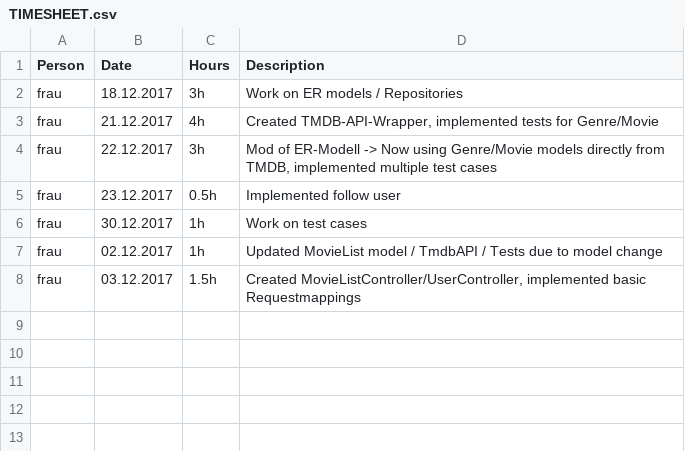
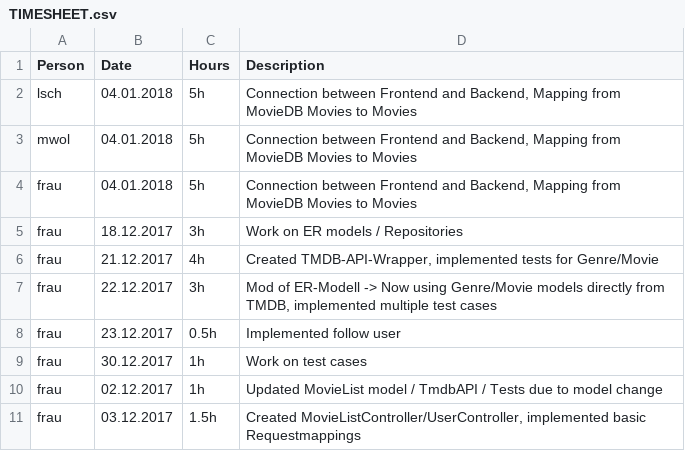
Before and after one commit to MrOrange1992/swengularsb, a CSV file: TIMESHEET.csv, drawn as a sheet; the diff names each change by its address in the sheet, - before the commit and + after, or states it on an @@ line.

Commit message:
Update TIMESHEET.csv

```diff
--- a/TIMESHEET.csv
+++ b/TIMESHEET.csv
+row 2: lsch | 04.01.2018 | 5h | Connection between Frontend and Backend, Mapping from MovieDB Movies to Movies
+row 3: mwol | 04.01.2018 | 5h | Connection between Frontend and Backend, Mapping from MovieDB Movies to Movies
+row 4: frau | 04.01.2018 | 5h | Connection between Frontend and Backend, Mapping from MovieDB Movies to Movies
```
